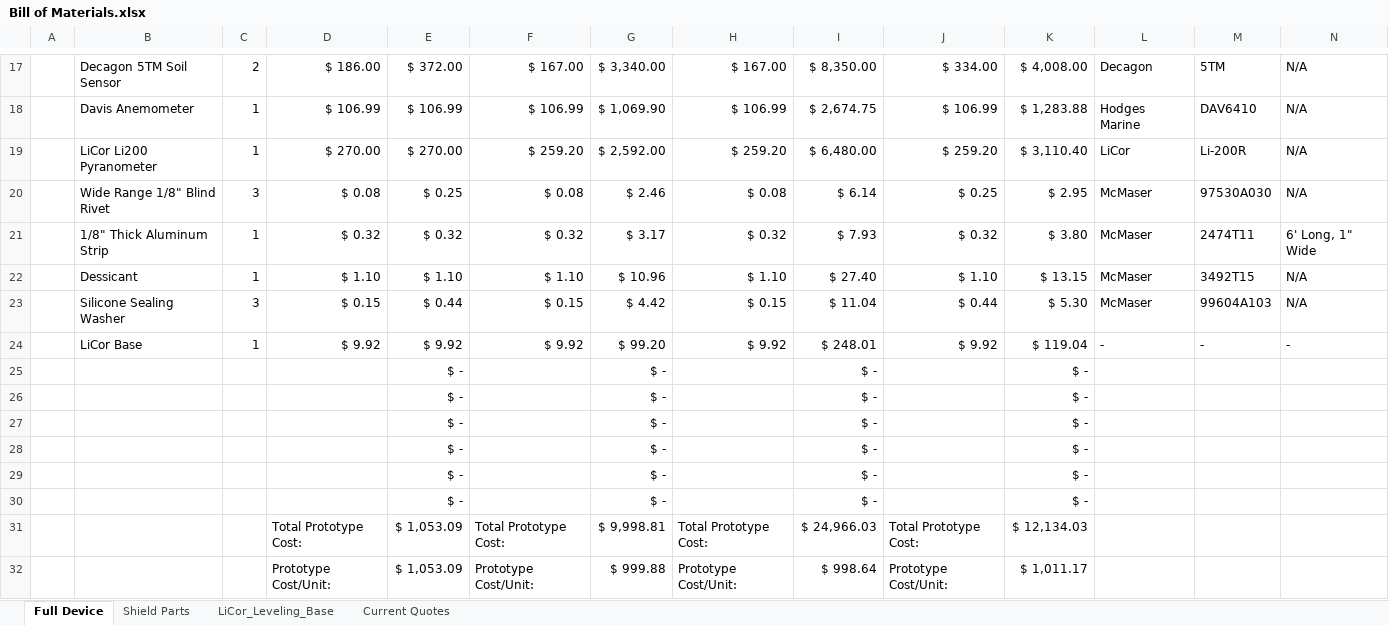
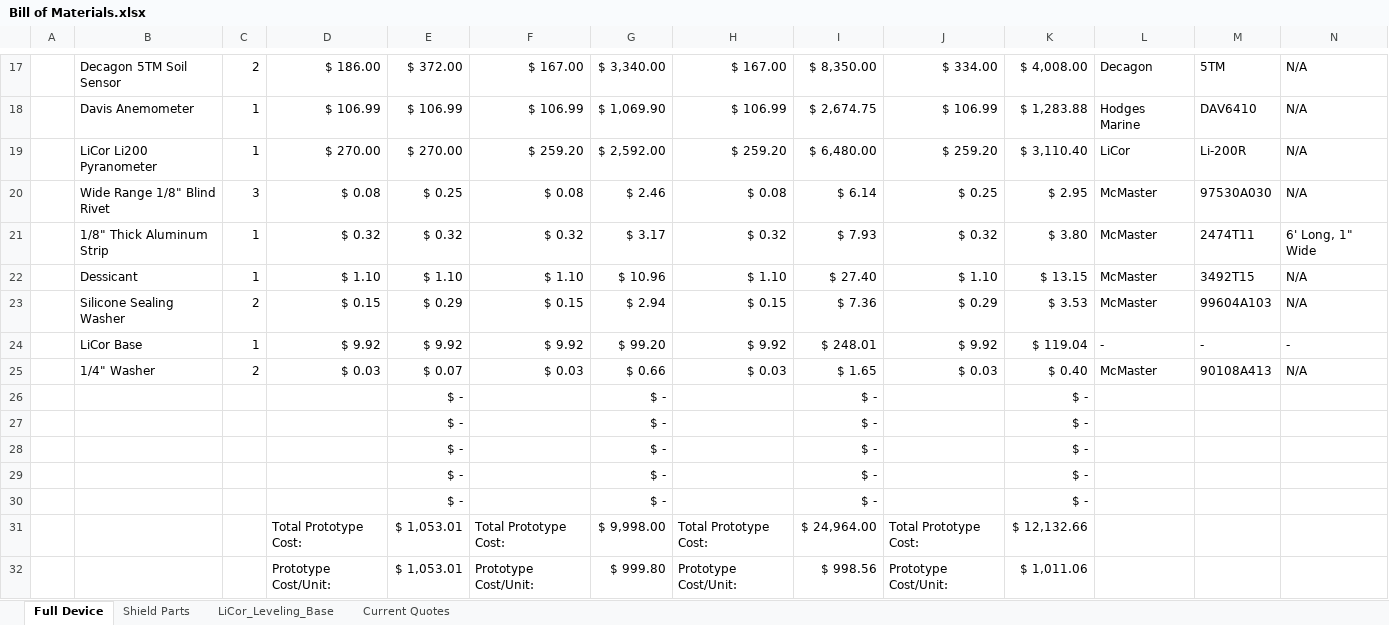
Before and after one commit to madvoid/LEMSv2, an Excel workbook: Hardware Information/Bill of Materials.xlsx, sheet Full Device, drawn as a sheet; only a part is shown, gaps mark what is left out; values as stored, in another font and other column widths than the file's, no borders; removed rows and columns are numbered as before the commit, all else as after; rows hold the shown columns only; the diff names each change by its address in the sheet, - before the commit and + after, or states it on an @@ line.

```diff
--- a/Hardware Information/Bill of Materials.xlsx (sheet Full Device)
+++ b/Hardware Information/Bill of Materials.xlsx (sheet Full Device)
-L20:L23: McMaser
+L20:L23: McMaster
-C23: 3
+C23: 2
-E23: $ 0.44
+E23: $ 0.29
-G23: $ 4.42
+G23: $ 2.94
-I23: $ 11.04
+I23: $ 7.36
-J23: $ 0.44
+J23: $ 0.29
-K23: $ 5.30
+K23: $ 3.53
+row 25:  | 1/4" Washer | 2 | $ 0.03 | $ 0.07 | $ 0.03 | $ 0.66 | $ 0.03 | $ 1.65 | $ 0.03 | $ 0.40 | McMaster | 90108A413 | N/A
-row 30:  |  |  |  | $ - |  | $ - |  | $ - |  | $ -
-E31:E32: $ 1,053.09
+E31:E32: $ 1,053.01
-G31: $ 9,998.81
+G31: $ 9,998.00
-I31: $ 24,966.03
+I31: $ 24,964.00
-K31: $ 12,134.03
+K31: $ 12,132.66
-G32: $ 999.88
+G32: $ 999.80
-I32: $ 998.64
+I32: $ 998.56
-K32: $ 1,011.17
+K32: $ 1,011.06
```
Also changed, not shown: formulas that keep their value, Hardware Information/Wiring Information.xlsx.
